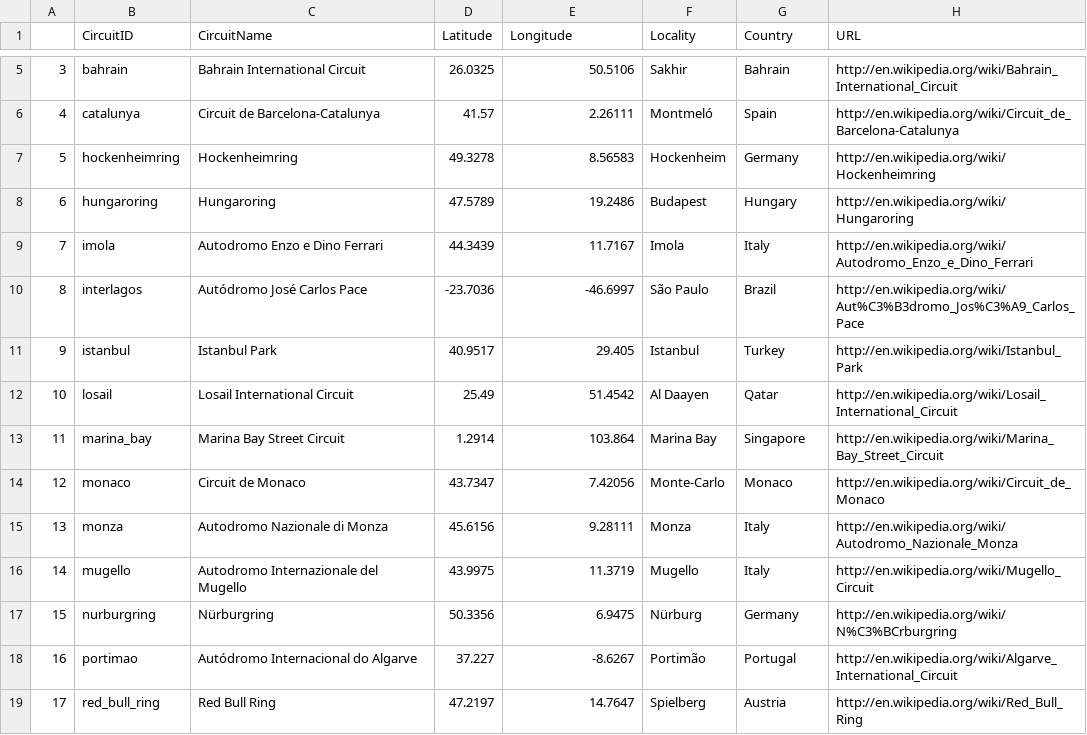
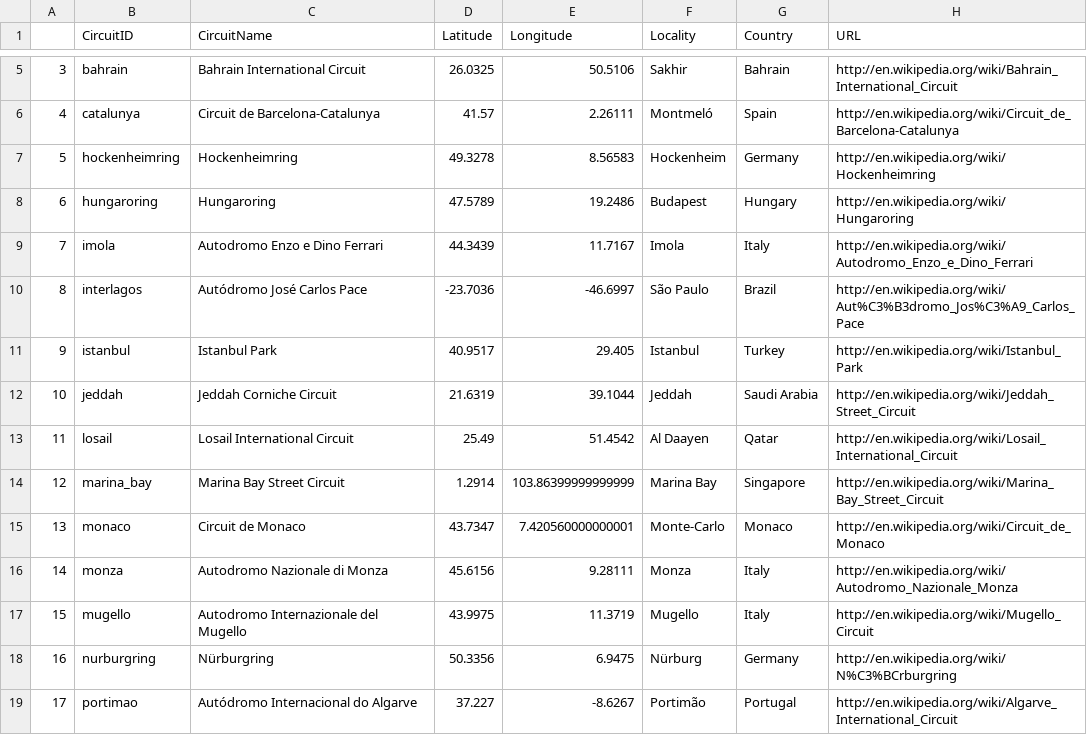
Before and after one commit to cwf231/f1_analysis, a CSV file: data/circuits.csv, drawn as a sheet; only a part is shown, gaps mark what is left out; the shorter side is filled out with more unchanged rows; addresses are those after the commit; the diff names each change by its address in the sheet, - before the commit and + after, or states it on an @@ line.

```diff
--- a/data/circuits.csv
+++ b/data/circuits.csv
+row 12: 10 | jeddah | Jeddah Corniche Circuit | 21.6319 | 39.1044 | Jeddah | Saudi Arabia | http://en.wikipedia.org/wiki/Jeddah_Street_Circuit
@@ column A renumbered from row 13 down @@
-E14 (Longitude): 103.864
+E14 (Longitude): 103.86399999999999
-E15 (Longitude): 7.42056
+E15 (Longitude): 7.420560000000001
```
Also changed, not shown: data/races.csv, 3 other files.
